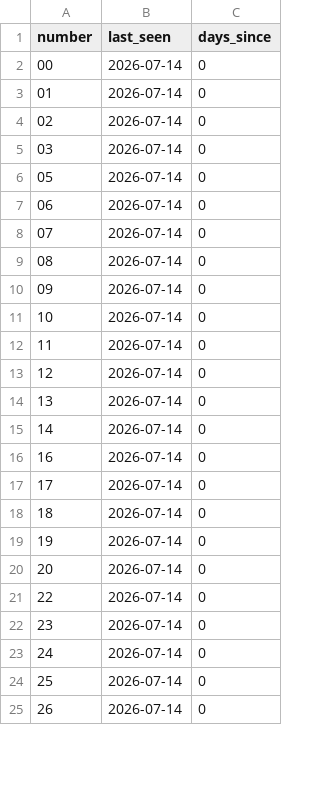
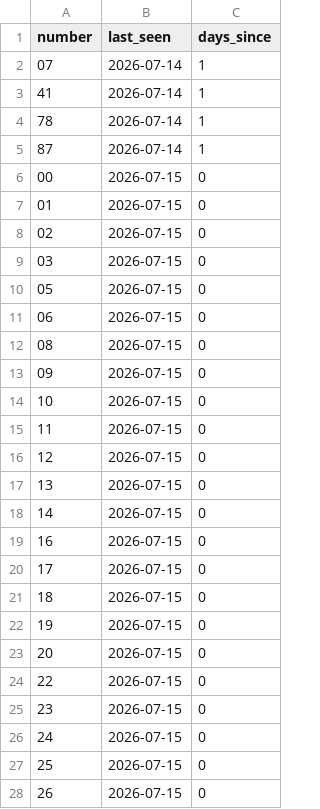
Before and after one commit to kina2711/vn-lottery-xsmb, a CSV file: data/reports/days_since_last_seen.csv, drawn as a sheet; only a part is shown; the diff covers the shown part only.

```diff
--- a/data/reports/days_since_last_seen.csv
+++ b/data/reports/days_since_last_seen.csv
@@ -1,25 +1,28 @@
 number,last_seen,days_since
-00,2026-07-14,0
-01,2026-07-14,0
-02,2026-07-14,0
-03,2026-07-14,0
-05,2026-07-14,0
-06,2026-07-14,0
-07,2026-07-14,0
-08,2026-07-14,0
-09,2026-07-14,0
-10,2026-07-14,0
-11,2026-07-14,0
-12,2026-07-14,0
-13,2026-07-14,0
-14,2026-07-14,0
-16,2026-07-14,0
-17,2026-07-14,0
-18,2026-07-14,0
-19,2026-07-14,0
-20,2026-07-14,0
-22,2026-07-14,0
-23,2026-07-14,0
-24,2026-07-14,0
-25,2026-07-14,0
-26,2026-07-14,0
+07,2026-07-14,1
+41,2026-07-14,1
+78,2026-07-14,1
+87,2026-07-14,1
+00,2026-07-15,0
+01,2026-07-15,0
+02,2026-07-15,0
+03,2026-07-15,0
+05,2026-07-15,0
+06,2026-07-15,0
+08,2026-07-15,0
+09,2026-07-15,0
+10,2026-07-15,0
+11,2026-07-15,0
+12,2026-07-15,0
+13,2026-07-15,0
+14,2026-07-15,0
+16,2026-07-15,0
+17,2026-07-15,0
+18,2026-07-15,0
+19,2026-07-15,0
+20,2026-07-15,0
+22,2026-07-15,0
+23,2026-07-15,0
+24,2026-07-15,0
+25,2026-07-15,0
+26,2026-07-15,0
```
Also changed, not shown: 4 added rows, 3 removed rows and 62 edited cells elsewhere in this file, data/processed/draws.csv, data/reports/frequency.csv, 10 other files.
